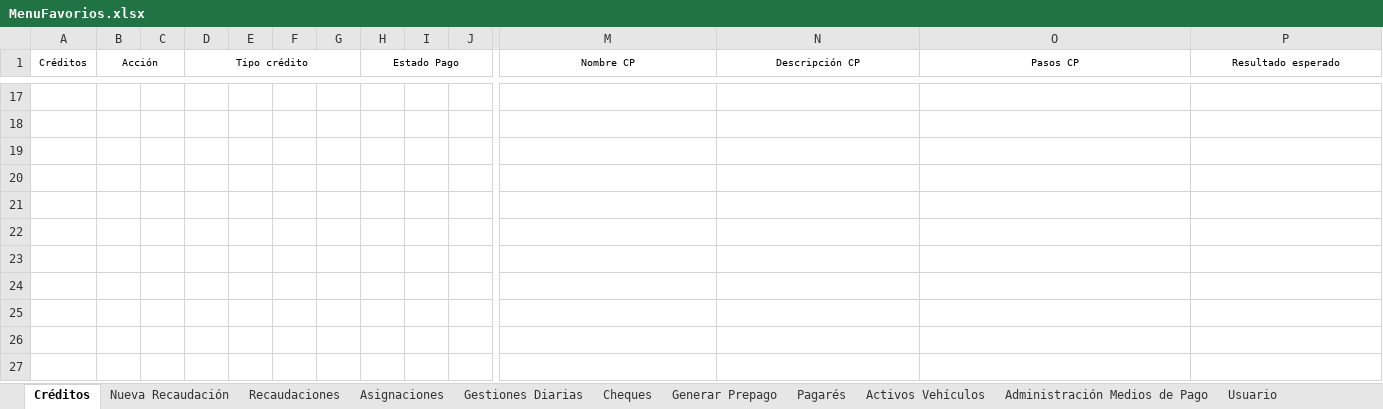
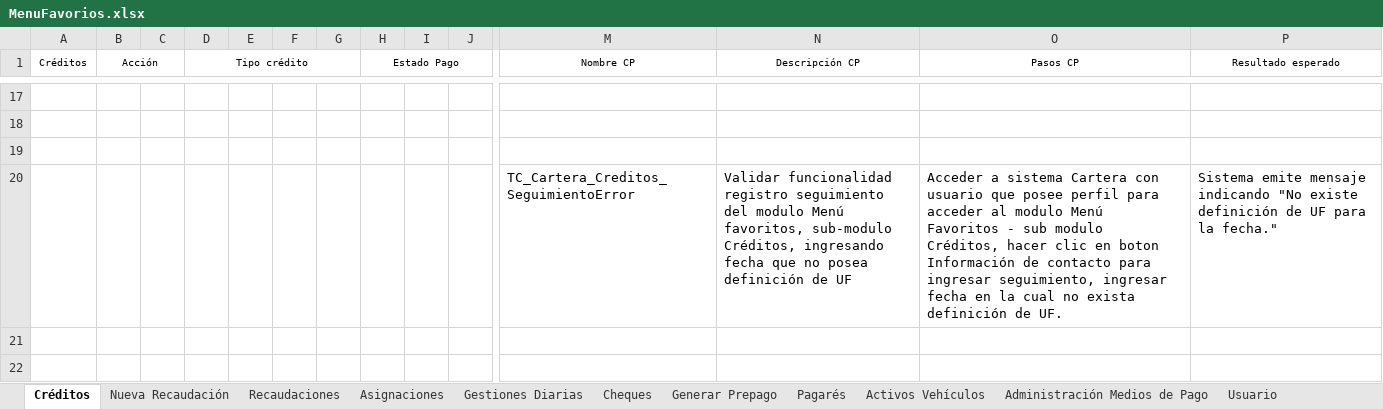
Before and after one commit to mvilches2508/Global-Testing, an Excel workbook: Casos Cartera/MenuFavorios.xlsx, sheet Créditos, drawn as a sheet; only a part is shown, gaps mark what is left out; the shorter side is filled out with more unchanged rows; values as stored, in another font and other column widths than the file's, no borders; rows hold the shown columns only; the diff names each change by its address in the sheet, - before the commit and + after, or states it on an @@ line.

```diff
--- a/Casos Cartera/MenuFavorios.xlsx (sheet Créditos)
+++ b/Casos Cartera/MenuFavorios.xlsx (sheet Créditos)
-row 20: (empty)
+row 20:  |  |  |  |  |  |  |  |  |  | TC_Cartera_Creditos_SeguimientoError | Validar funcionalidad registro seguimiento del modulo Menú favoritos, sub-modulo Créditos, ingresando fecha que no posea definición de UF | Acceder a sistema Cartera con usuario que posee perfil para acceder al modulo Menú Favoritos - sub modulo Créditos, hacer clic en boton Información de contacto para ingresar seguimiento, ingresar fecha en la cual no exista definición de UF. | Sistema emite mensaje indicando "No existe definición de UF para la fecha."
```
Also changed, not shown: sheet Asignaciones, 1 other file.
